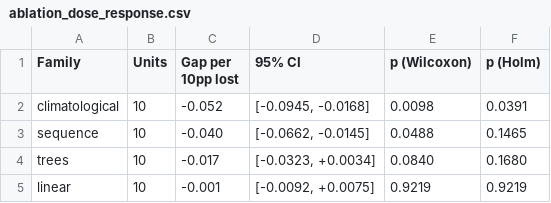
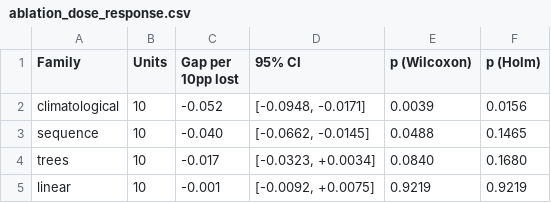
Before and after one commit to TanvirAnjumApurbo/air-quality, a CSV file: results/tables/beijing/ablation_dose_response.csv, drawn as a sheet.

```diff
--- a/results/tables/beijing/ablation_dose_response.csv
+++ b/results/tables/beijing/ablation_dose_response.csv
@@ -1,3 +1,3 @@
 Family,Units,Gap per 10pp lost,95% CI,p (Wilcoxon),p (Holm)
-climatological,10,-0.052,"[-0.0945, -0.0168]",0.0098,0.0391
+climatological,10,-0.052,"[-0.0948, -0.0171]",0.0039,0.0156
 sequence,10,-0.040,"[-0.0662, -0.0145]",0.0488,0.1465
```
Also changed, not shown: results/tables/beijing/ablation_arm_gap.csv, results/tables/beijing/ablation_by_family.csv, 38 other files.
